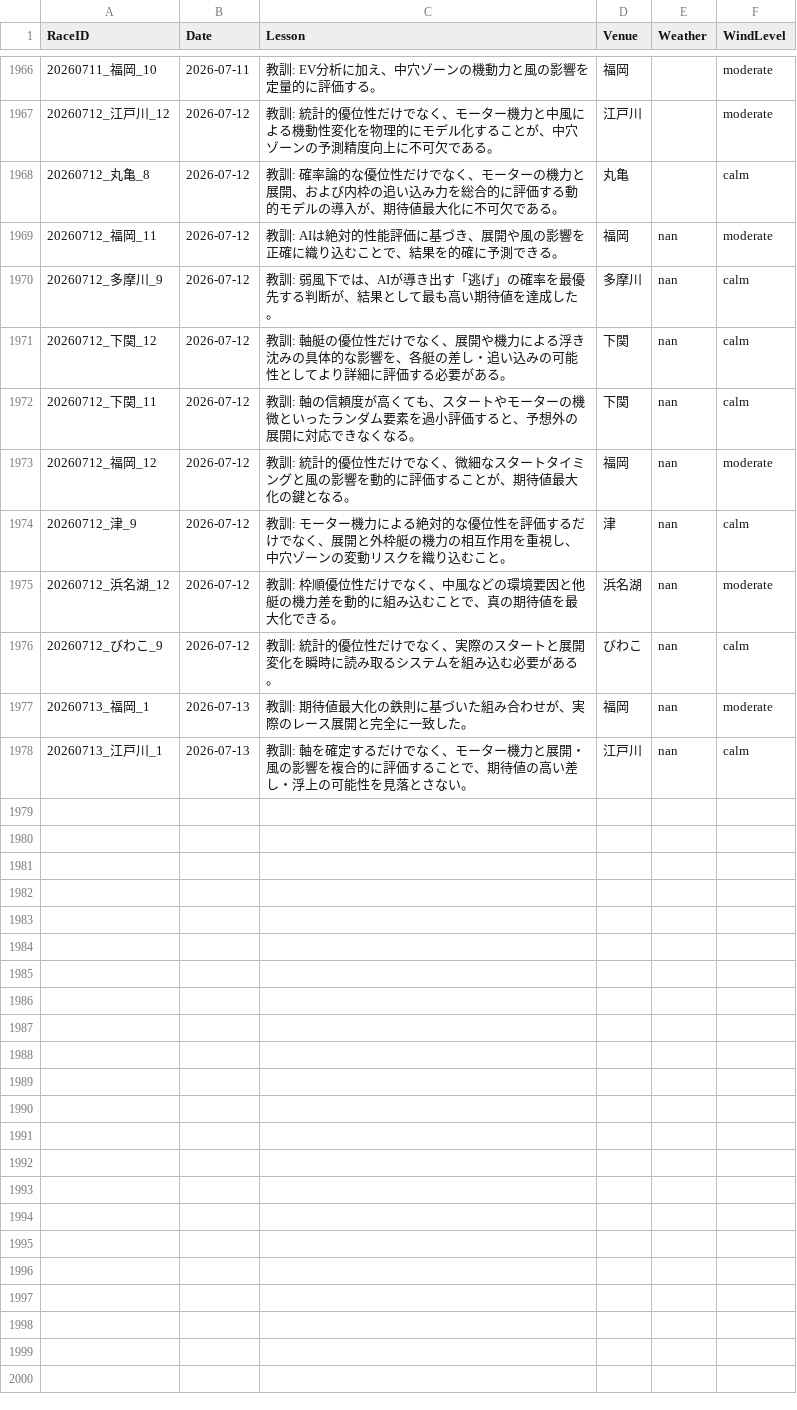
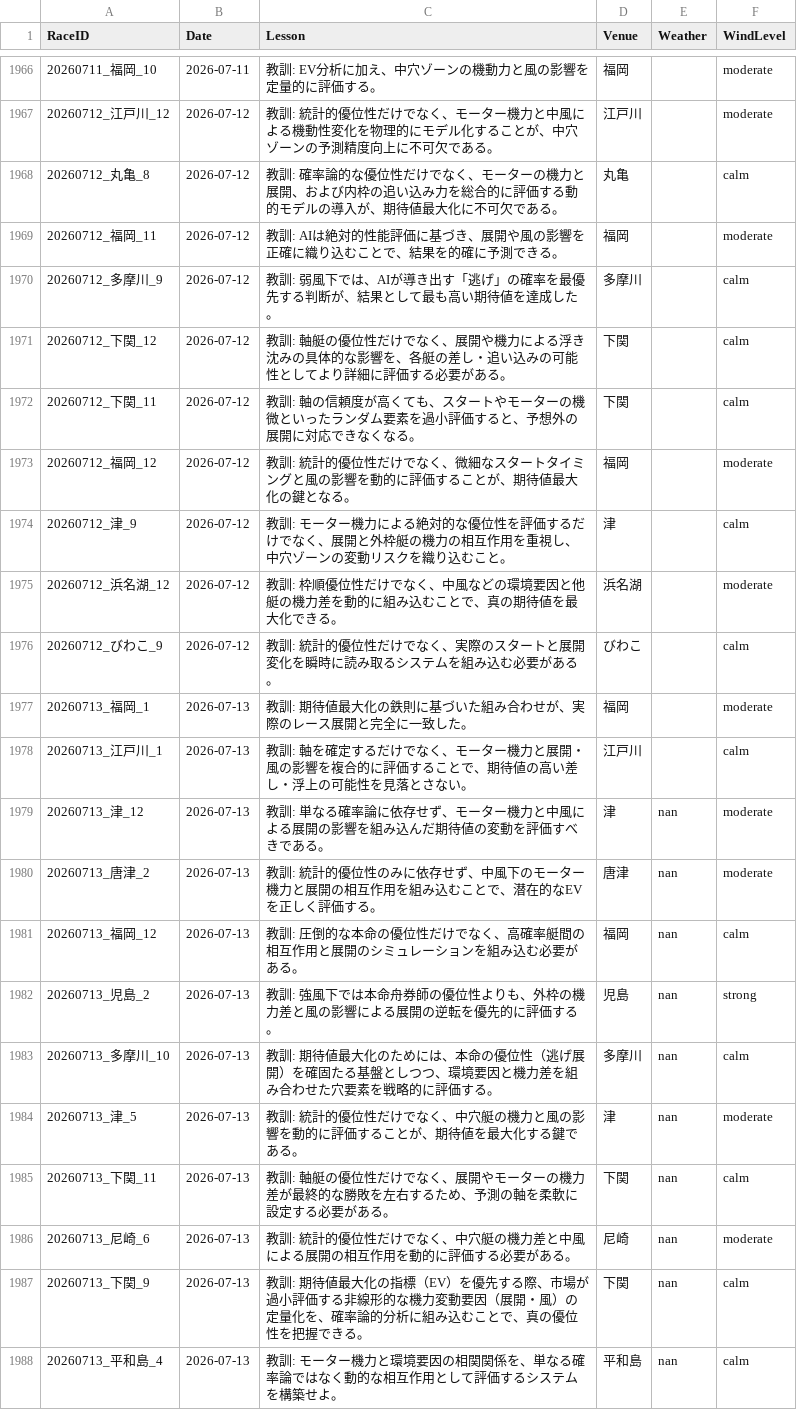
Before and after one commit to kids-masaru/Play, a CSV file: dashboard/public/daily_data/daily_reflections.csv, drawn as a sheet; only a part is shown, gaps mark what is left out.

```diff
--- a/dashboard/public/daily_data/daily_reflections.csv
+++ b/dashboard/public/daily_data/daily_reflections.csv
@@ -1971,11 +1971,21 @@ RaceID,Date,Lesson,Venue,Weather,WindLevel
 20260712_丸亀_8,2026-07-12,教訓: 確率論的な優位性だけでなく、モーターの機力と展開、および内枠の追い込み力を総合的に評価する動的モデルの導入が、期待値最大化に不可欠である。,丸亀,,calm
-20260712_福岡_11,2026-07-12,教訓: AIは絶対的性能評価に基づき、展開や風の影響を正確に織り込むことで、結果を的確に予測できる。,福岡,nan,moderate
-20260712_多摩川_9,2026-07-12,教訓: 弱風下では、AIが導き出す「逃げ」の確率を最優先する判断が、結果として最も高い期待値を達成した。,多摩川,nan,calm
-20260712_下関_12,2026-07-12,教訓: 軸艇の優位性だけでなく、展開や機力による浮き沈みの具体的な影響を、各艇の差し・追い込みの可能性としてより詳細に評価する必要がある。,下関,nan,calm
-20260712_下関_11,2026-07-12,教訓: 軸の信頼度が高くても、スタートやモーターの機微といったランダム要素を過小評価すると、予想外の展開に対応できなくなる。,下関,nan,calm
-20260712_福岡_12,2026-07-12,教訓: 統計的優位性だけでなく、微細なスタートタイミングと風の影響を動的に評価することが、期待値最大化の鍵となる。,福岡,nan,moderate
-20260712_津_9,2026-07-12,教訓: モーター機力による絶対的な優位性を評価するだけでなく、展開と外枠艇の機力の相互作用を重視し、中穴ゾーンの変動リスクを織り込むこと。,津,nan,calm
-20260712_浜名湖_12,2026-07-12,教訓: 枠順優位性だけでなく、中風などの環境要因と他艇の機力差を動的に組み込むことで、真の期待値を最大化できる。,浜名湖,nan,moderate
-20260712_びわこ_9,2026-07-12,教訓: 統計的優位性だけでなく、実際のスタートと展開変化を瞬時に読み取るシステムを組み込む必要がある。,びわこ,nan,calm
-20260713_福岡_1,2026-07-13,教訓: 期待値最大化の鉄則に基づいた組み合わせが、実際のレース展開と完全に一致した。,福岡,nan,moderate
-20260713_江戸川_1,2026-07-13,教訓: 軸を確定するだけでなく、モーター機力と展開・風の影響を複合的に評価することで、期待値の高い差し・浮上の可能性を見落とさない。,江戸川,nan,calm
+20260712_福岡_11,2026-07-12,教訓: AIは絶対的性能評価に基づき、展開や風の影響を正確に織り込むことで、結果を的確に予測できる。,福岡,,moderate
+20260712_多摩川_9,2026-07-12,教訓: 弱風下では、AIが導き出す「逃げ」の確率を最優先する判断が、結果として最も高い期待値を達成した。,多摩川,,calm
+20260712_下関_12,2026-07-12,教訓: 軸艇の優位性だけでなく、展開や機力による浮き沈みの具体的な影響を、各艇の差し・追い込みの可能性としてより詳細に評価する必要がある。,下関,,calm
+20260712_下関_11,2026-07-12,教訓: 軸の信頼度が高くても、スタートやモーターの機微といったランダム要素を過小評価すると、予想外の展開に対応できなくなる。,下関,,calm
+20260712_福岡_12,2026-07-12,教訓: 統計的優位性だけでなく、微細なスタートタイミングと風の影響を動的に評価することが、期待値最大化の鍵となる。,福岡,,moderate
+20260712_津_9,2026-07-12,教訓: モーター機力による絶対的な優位性を評価するだけでなく、展開と外枠艇の機力の相互作用を重視し、中穴ゾーンの変動リスクを織り込むこと。,津,,calm
+20260712_浜名湖_12,2026-07-12,教訓: 枠順優位性だけでなく、中風などの環境要因と他艇の機力差を動的に組み込むことで、真の期待値を最大化できる。,浜名湖,,moderate
+20260712_びわこ_9,2026-07-12,教訓: 統計的優位性だけでなく、実際のスタートと展開変化を瞬時に読み取るシステムを組み込む必要がある。,びわこ,,calm
+20260713_福岡_1,2026-07-13,教訓: 期待値最大化の鉄則に基づいた組み合わせが、実際のレース展開と完全に一致した。,福岡,,moderate
+20260713_江戸川_1,2026-07-13,教訓: 軸を確定するだけでなく、モーター機力と展開・風の影響を複合的に評価することで、期待値の高い差し・浮上の可能性を見落とさない。,江戸川,,calm
+20260713_津_12,2026-07-13,教訓: 単なる確率論に依存せず、モーター機力と中風による展開の影響を組み込んだ期待値の変動を評価すべきである。,津,nan,moderate
+20260713_唐津_2,2026-07-13,教訓: 統計的優位性のみに依存せず、中風下のモーター機力と展開の相互作用を組み込むことで、潜在的なEVを正しく評価する。,唐津,nan,moderate
+20260713_福岡_12,2026-07-13,教訓: 圧倒的な本命の優位性だけでなく、高確率艇間の相互作用と展開のシミュレーションを組み込む必要がある。,福岡,nan,calm
+20260713_児島_2,2026-07-13,教訓: 強風下では本命舟券師の優位性よりも、外枠の機力差と風の影響による展開の逆転を優先的に評価する。,児島,nan,strong
+20260713_多摩川_10,2026-07-13,教訓: 期待値最大化のためには、本命の優位性（逃げ展開）を確固たる基盤としつつ、環境要因と機力差を組み合わせた穴要素を戦略的に評価する。,多摩川,nan,calm
+20260713_津_5,2026-07-13,教訓: 統計的優位性だけでなく、中穴艇の機力と風の影響を動的に評価することが、期待値を最大化する鍵である。,津,nan,moderate
+20260713_下関_11,2026-07-13,教訓: 軸艇の優位性だけでなく、展開やモーターの機力差が最終的な勝敗を左右するため、予測の軸を柔軟に設定する必要がある。,下関,nan,calm
+20260713_尼崎_6,2026-07-13,教訓: 統計的優位性だけでなく、中穴艇の機力差と中風による展開の相互作用を動的に評価する必要がある。,尼崎,nan,moderate
+20260713_下関_9,2026-07-13,教訓: 期待値最大化の指標（EV）を優先する際、市場が過小評価する非線形的な機力変動要因（展開・風）の定量化を、確率論的分析に組み込むことで、真の優位性を把握できる。,下関,nan,calm
+20260713_平和島_4,2026-07-13,教訓: モーター機力と環境要因の相関関係を、単なる確率論ではなく動的な相互作用として評価するシステムを構築せよ。,平和島,nan,calm
```
Also changed, not shown: daily_data/daily_reflections.csv, 8 other files.
